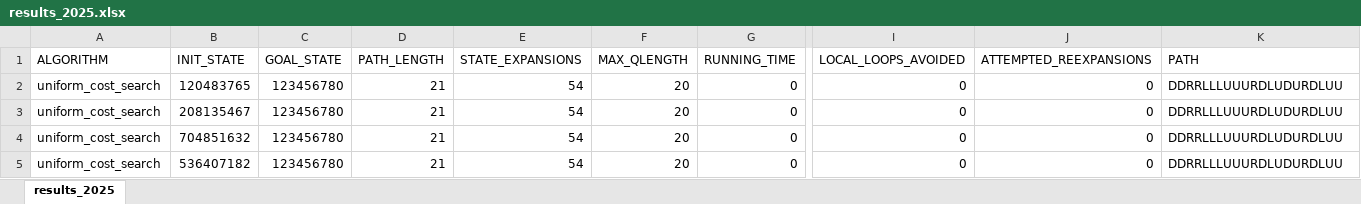
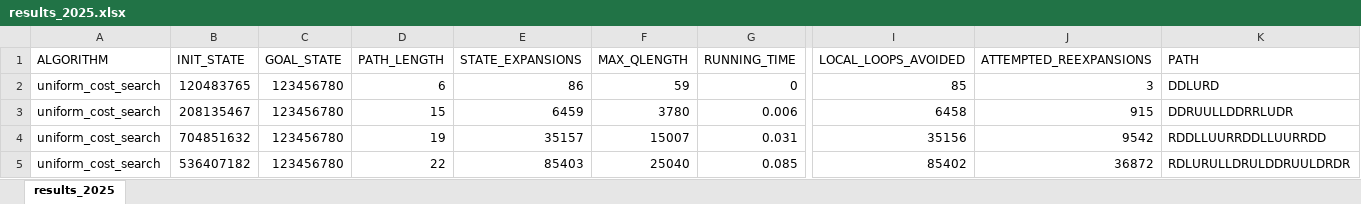
Before and after one commit to hamhuo-hub/8_Puzzle, an Excel workbook: results_2025.xlsx, sheet results_2025, drawn as a sheet; only a part is shown, gaps mark what is left out; values as stored, in another font and other column widths than the file's, no borders; the diff covers the shown part only; the diff names each change by its address in the sheet, - before the commit and + after, or states it on an @@ line.

Commit message:
final

```diff
--- a/results_2025.xlsx (sheet results_2025)
+++ b/results_2025.xlsx (sheet results_2025)
-D2 (PATH_LENGTH): 21
+D2 (PATH_LENGTH): 6
-E2 (STATE_EXPANSIONS): 54
+E2 (STATE_EXPANSIONS): 86
-F2 (MAX_QLENGTH): 20
+F2 (MAX_QLENGTH): 59
-I2 (LOCAL_LOOPS_AVOIDED): 0
+I2 (LOCAL_LOOPS_AVOIDED): 85
-J2 (ATTEMPTED_REEXPANSIONS): 0
+J2 (ATTEMPTED_REEXPANSIONS): 3
-K2 (PATH): DDRRLLLUUURDLUDURDLUU
+K2 (PATH): DDLURD
-D3 (PATH_LENGTH): 21
+D3 (PATH_LENGTH): 15
-E3 (STATE_EXPANSIONS): 54
+E3 (STATE_EXPANSIONS): 6459
-F3 (MAX_QLENGTH): 20
+F3 (MAX_QLENGTH): 3780
-G3 (RUNNING_TIME): 0
+G3 (RUNNING_TIME): 0.006
-I3 (LOCAL_LOOPS_AVOIDED): 0
+I3 (LOCAL_LOOPS_AVOIDED): 6458
-J3 (ATTEMPTED_REEXPANSIONS): 0
+J3 (ATTEMPTED_REEXPANSIONS): 915
-K3 (PATH): DDRRLLLUUURDLUDURDLUU
+K3 (PATH): DDRUULLDDRRLUDR
-D4 (PATH_LENGTH): 21
+D4 (PATH_LENGTH): 19
-E4 (STATE_EXPANSIONS): 54
+E4 (STATE_EXPANSIONS): 35157
-F4 (MAX_QLENGTH): 20
+F4 (MAX_QLENGTH): 15007
-G4 (RUNNING_TIME): 0
+G4 (RUNNING_TIME): 0.031
-I4 (LOCAL_LOOPS_AVOIDED): 0
+I4 (LOCAL_LOOPS_AVOIDED): 35156
-J4 (ATTEMPTED_REEXPANSIONS): 0
+J4 (ATTEMPTED_REEXPANSIONS): 9542
-K4 (PATH): DDRRLLLUUURDLUDURDLUU
+K4 (PATH): RDDLLUURRDDLLUURRDD
-D5 (PATH_LENGTH): 21
+D5 (PATH_LENGTH): 22
-E5 (STATE_EXPANSIONS): 54
+E5 (STATE_EXPANSIONS): 85403
-F5 (MAX_QLENGTH): 20
+F5 (MAX_QLENGTH): 25040
-G5 (RUNNING_TIME): 0
+G5 (RUNNING_TIME): 0.085
-I5 (LOCAL_LOOPS_AVOIDED): 0
+I5 (LOCAL_LOOPS_AVOIDED): 85402
-J5 (ATTEMPTED_REEXPANSIONS): 0
+J5 (ATTEMPTED_REEXPANSIONS): 36872
-K5 (PATH): DDRRLLLUUURDLUDURDLUU
+K5 (PATH): RDLURULLDRULDDRUULDRDR
```
Also changed, not shown: 5 added rows, 5 removed rows and 34 edited cells elsewhere in this sheet.
